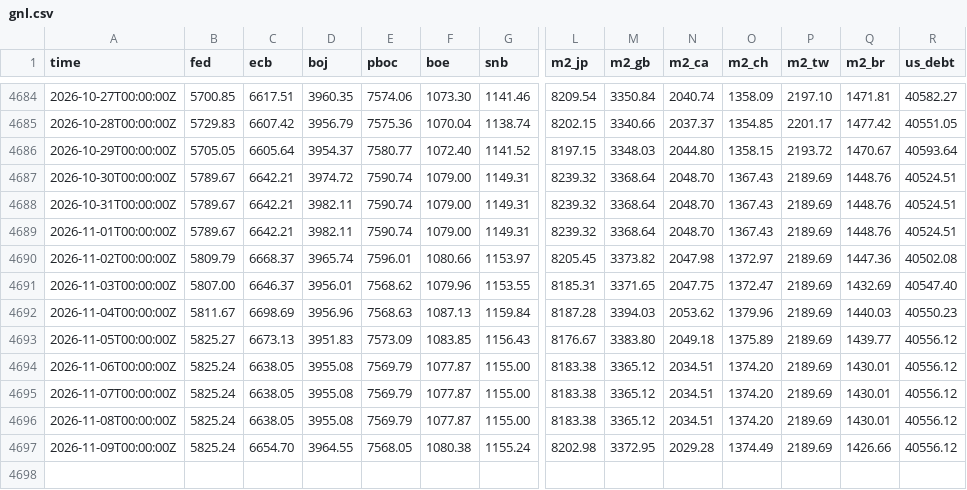
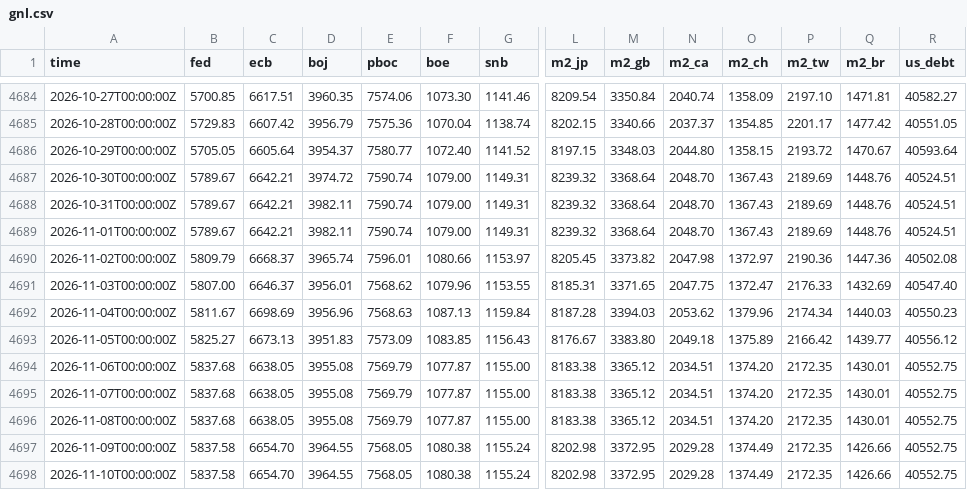
Before and after one commit to GnocchisCrypto/gnl-liquidity-data, a CSV file: gnl.csv, drawn as a sheet; only a part is shown, gaps mark what is left out; rows hold the shown columns only; the diff names each change by its address in the sheet, - before the commit and + after, or states it on an @@ line.

```diff
--- a/gnl.csv
+++ b/gnl.csv
-P4690 (m2_tw): 2189.69
+P4690 (m2_tw): 2190.36
-P4691 (m2_tw): 2189.69
+P4691 (m2_tw): 2176.33
-P4692 (m2_tw): 2189.69
+P4692 (m2_tw): 2174.34
-P4693 (m2_tw): 2189.69
+P4693 (m2_tw): 2166.42
-B4694:B4696 (fed): 5825.24
+B4694:B4696 (fed): 5837.68
-P4694:P4697 (m2_tw): 2189.69
+P4694:P4697 (m2_tw): 2172.35
-R4694:R4697 (us_debt): 40556.12
+R4694:R4697 (us_debt): 40552.75
-B4697 (fed): 5825.24
+B4697 (fed): 5837.58
+row 4698: 2026-11-10T00:00:00Z | 5837.58 | 6654.70 | 3964.55 | 7568.05 | 1080.38 | 1155.24 | 8202.98 | 3372.95 | 2029.28 | 1374.49 | 2172.35 | 1426.66 | 40552.75
```
Also changed, not shown: 1 other file.
